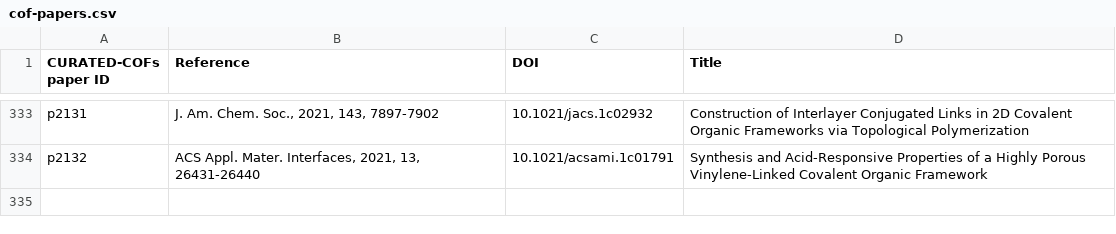
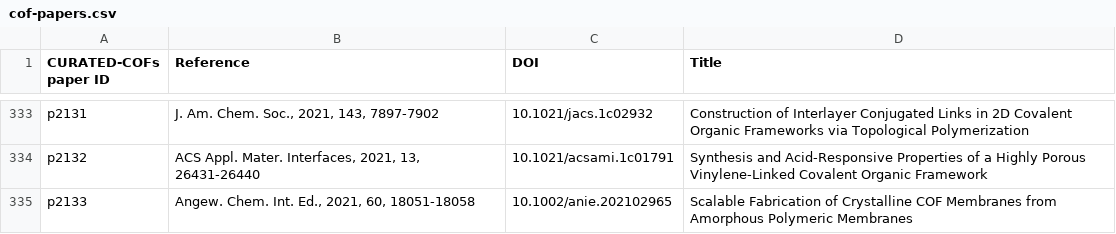
Before and after one commit to danieleongari/CURATED-COFs, a CSV file: cof-papers.csv, drawn as a sheet; only a part is shown, gaps mark what is left out; the diff names each change by its address in the sheet, - before the commit and + after, or states it on an @@ line.

```diff
--- a/cof-papers.csv
+++ b/cof-papers.csv
+row 335: p2133 | Angew. Chem. Int. Ed., 2021, 60, 18051-18058 | 10.1002/anie.202102965 | Scalable Fabrication of Crystalline COF Membranes from Amorphous Polymeric Membranes
```
Also changed, not shown: cof-frameworks.csv, 1 other file.
